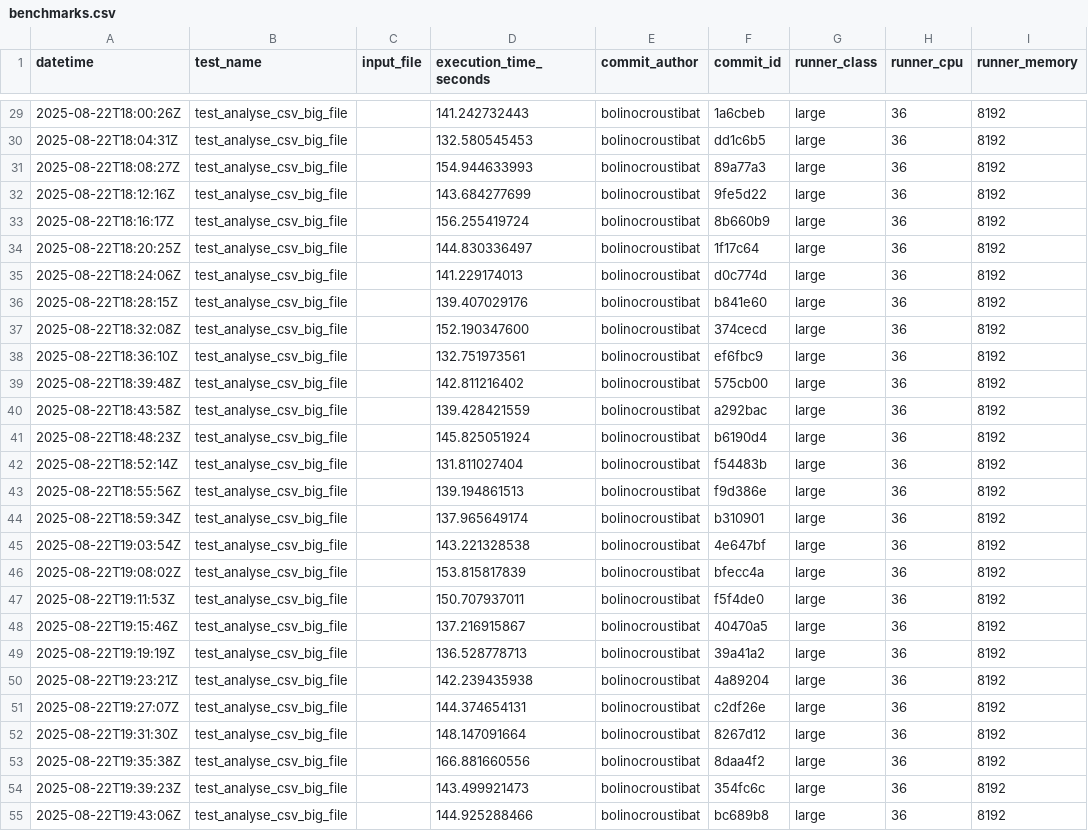
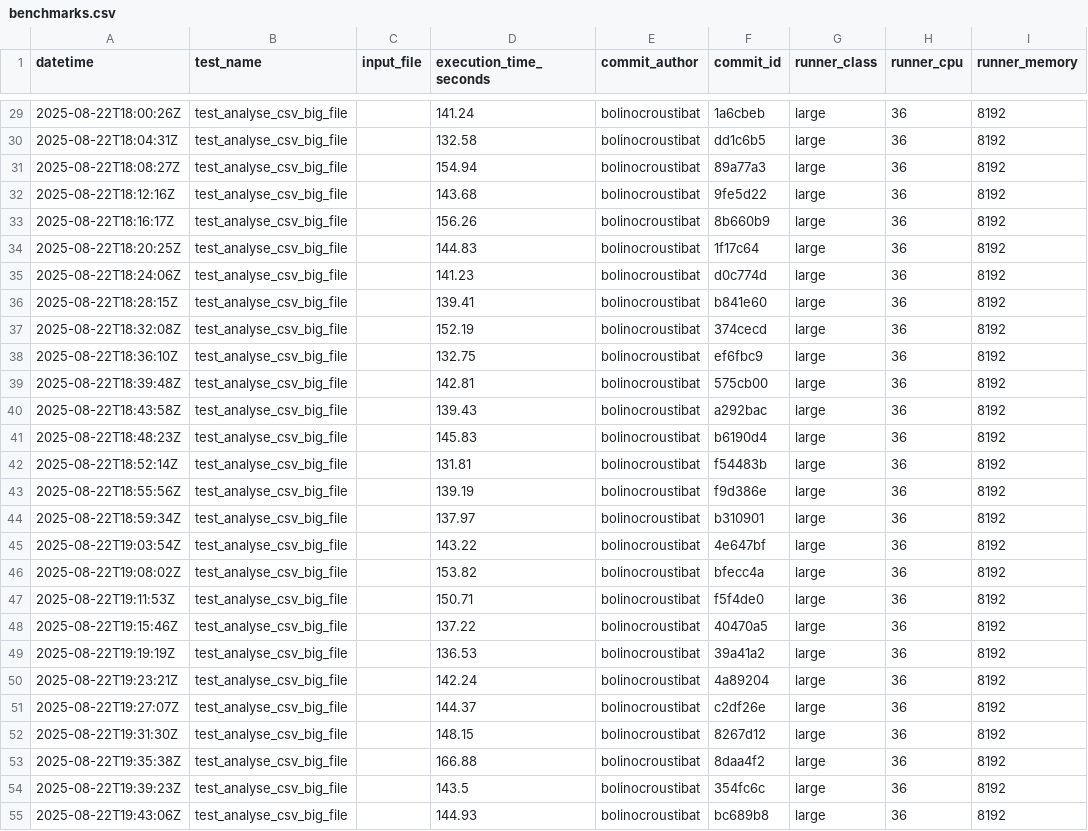
Before and after one commit to datagouv/hydra, a CSV file: .benchmarks/benchmarks.csv, drawn as a sheet; only a part is shown, gaps mark what is left out; the diff covers the shown part only; the diff names each change by its address in the sheet, - before the commit and + after, or states it on an @@ line.

```diff
--- a/.benchmarks/benchmarks.csv
+++ b/.benchmarks/benchmarks.csv
-D29 (execution_time_seconds): 141.242732443
+D29 (execution_time_seconds): 141.24
-D30 (execution_time_seconds): 132.580545453
+D30 (execution_time_seconds): 132.58
-D31 (execution_time_seconds): 154.944633993
+D31 (execution_time_seconds): 154.94
-D32 (execution_time_seconds): 143.684277699
+D32 (execution_time_seconds): 143.68
-D33 (execution_time_seconds): 156.255419724
+D33 (execution_time_seconds): 156.26
-D34 (execution_time_seconds): 144.830336497
+D34 (execution_time_seconds): 144.83
-D35 (execution_time_seconds): 141.229174013
+D35 (execution_time_seconds): 141.23
-D36 (execution_time_seconds): 139.407029176
+D36 (execution_time_seconds): 139.41
-D37 (execution_time_seconds): 152.190347600
+D37 (execution_time_seconds): 152.19
-D38 (execution_time_seconds): 132.751973561
+D38 (execution_time_seconds): 132.75
-D39 (execution_time_seconds): 142.811216402
+D39 (execution_time_seconds): 142.81
-D40 (execution_time_seconds): 139.428421559
+D40 (execution_time_seconds): 139.43
-D41 (execution_time_seconds): 145.825051924
+D41 (execution_time_seconds): 145.83
-D42 (execution_time_seconds): 131.811027404
+D42 (execution_time_seconds): 131.81
-D43 (execution_time_seconds): 139.194861513
+D43 (execution_time_seconds): 139.19
-D44 (execution_time_seconds): 137.965649174
+D44 (execution_time_seconds): 137.97
-D45 (execution_time_seconds): 143.221328538
+D45 (execution_time_seconds): 143.22
-D46 (execution_time_seconds): 153.815817839
+D46 (execution_time_seconds): 153.82
-D47 (execution_time_seconds): 150.707937011
+D47 (execution_time_seconds): 150.71
-D48 (execution_time_seconds): 137.216915867
+D48 (execution_time_seconds): 137.22
-D49 (execution_time_seconds): 136.528778713
+D49 (execution_time_seconds): 136.53
-D50 (execution_time_seconds): 142.239435938
+D50 (execution_time_seconds): 142.24
-D51 (execution_time_seconds): 144.374654131
+D51 (execution_time_seconds): 144.37
-D52 (execution_time_seconds): 148.147091664
+D52 (execution_time_seconds): 148.15
-D53 (execution_time_seconds): 166.881660556
+D53 (execution_time_seconds): 166.88
-D54 (execution_time_seconds): 143.499921473
+D54 (execution_time_seconds): 143.5
-D55 (execution_time_seconds): 144.925288466
+D55 (execution_time_seconds): 144.93
```
Also changed, not shown: 55 edited cells elsewhere in this file.
